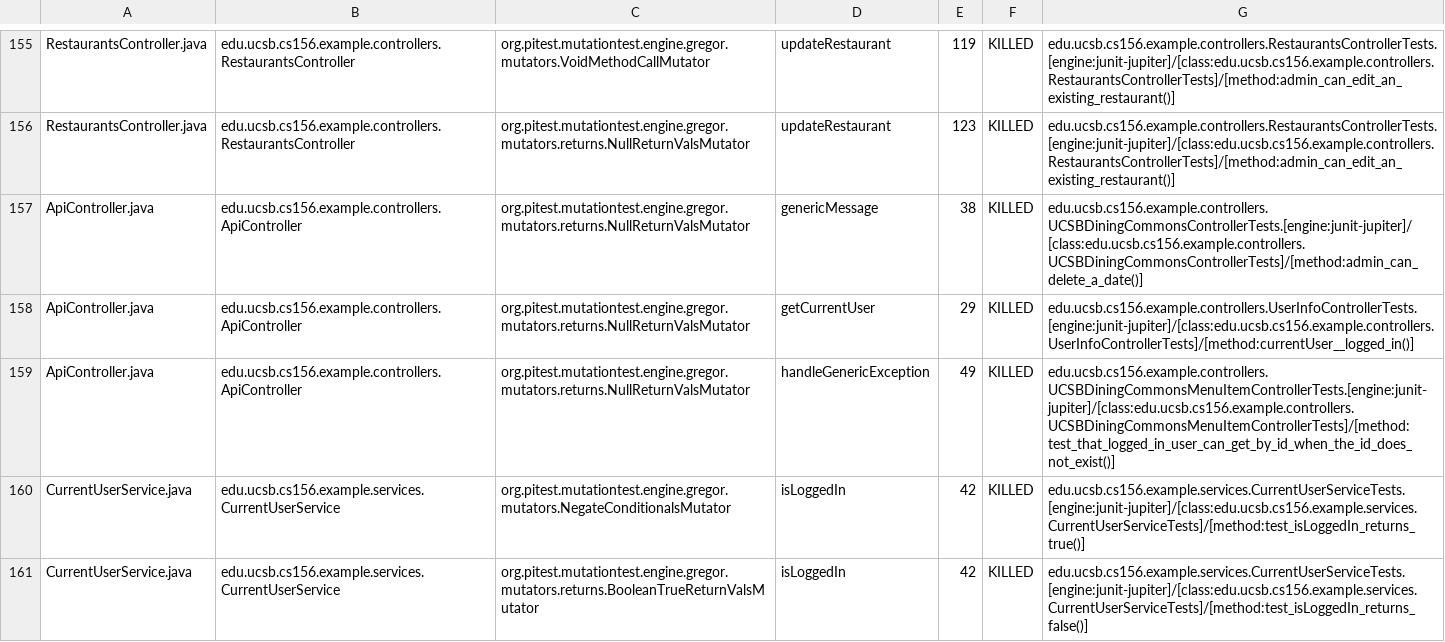
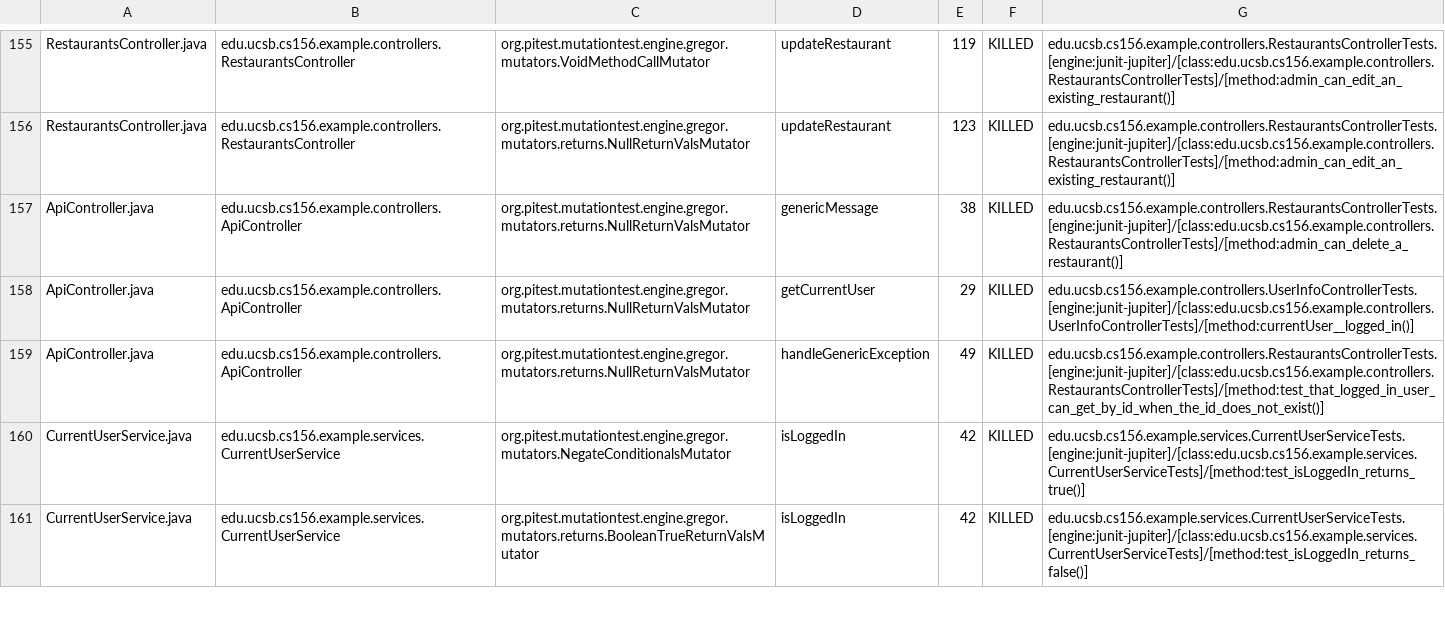
Before and after one commit to ucsb-cs156-f24/team02-f24-13, a CSV file: prs/142/pitest/mutations.csv, drawn as a sheet; only a part is shown, gaps mark what is left out.

Commit message:
Deploying to gh-pages from @ ucsb-cs156-f24/team02-f24-13@db0c0c862e961ac50e492741058aca46add02935 🚀

```diff
--- a/prs/142/pitest/mutations.csv
+++ b/prs/142/pitest/mutations.csv
@@ -156,5 +156,5 @@ RestaurantsController.java,edu.ucsb.cs156.example.controllers.RestaurantsControl
 RestaurantsController.java,edu.ucsb.cs156.example.controllers.RestaurantsController,org.pitest.mutationtest.engine.gregor.mutators.returns.NullReturnValsMutator,updateRestaurant,123,KILLED,edu.ucsb.cs156.example.controllers.RestaurantsControllerTests.[engine:junit-jupiter]/[class:edu.ucsb.cs156.example.controllers.RestaurantsControllerTests]/[method:admin_can_edit_an_existing_restaurant()]
-ApiController.java,edu.ucsb.cs156.example.controllers.ApiController,org.pitest.mutationtest.engine.gregor.mutators.returns.NullReturnValsMutator,genericMessage,38,KILLED,edu.ucsb.cs156.example.controllers.UCSBDiningCommonsControllerTests.[engine:junit-jupiter]/[class:edu.ucsb.cs156.example.controllers.UCSBDiningCommonsControllerTests]/[method:admin_can_delete_a_date()]
+ApiController.java,edu.ucsb.cs156.example.controllers.ApiController,org.pitest.mutationtest.engine.gregor.mutators.returns.NullReturnValsMutator,genericMessage,38,KILLED,edu.ucsb.cs156.example.controllers.RestaurantsControllerTests.[engine:junit-jupiter]/[class:edu.ucsb.cs156.example.controllers.RestaurantsControllerTests]/[method:admin_can_delete_a_restaurant()]
 ApiController.java,edu.ucsb.cs156.example.controllers.ApiController,org.pitest.mutationtest.engine.gregor.mutators.returns.NullReturnValsMutator,getCurrentUser,29,KILLED,edu.ucsb.cs156.example.controllers.UserInfoControllerTests.[engine:junit-jupiter]/[class:edu.ucsb.cs156.example.controllers.UserInfoControllerTests]/[method:currentUser__logged_in()]
-ApiController.java,edu.ucsb.cs156.example.controllers.ApiController,org.pitest.mutationtest.engine.gregor.mutators.returns.NullReturnValsMutator,handleGenericException,49,KILLED,edu.ucsb.cs156.example.controllers.UCSBDiningCommonsMenuItemControllerTests.[engine:junit-jupiter]/[class:edu.ucsb.cs156.example.controllers.UCSBDiningCommonsMenuItemControllerTests]/[method:test_that_logged_in_user_can_get_by_id_when_the_id_does_not_exist()]
+ApiController.java,edu.ucsb.cs156.example.controllers.ApiController,org.pitest.mutationtest.engine.gregor.mutators.returns.NullReturnValsMutator,handleGenericException,49,KILLED,edu.ucsb.cs156.example.controllers.RestaurantsControllerTests.[engine:junit-jupiter]/[class:edu.ucsb.cs156.example.controllers.RestaurantsControllerTests]/[method:test_that_logged_in_user_can_get_by_id_when_the_id_does_not_exist()]
 CurrentUserService.java,edu.ucsb.cs156.example.services.CurrentUserService,org.pitest.mutationtest.engine.gregor.mutators.NegateConditionalsMutator,isLoggedIn,42,KILLED,edu.ucsb.cs156.example.services.CurrentUserServiceTests.[engine:junit-jupiter]/[class:edu.ucsb.cs156.example.services.CurrentUserServiceTests]/[method:test_isLoggedIn_returns_true()]
```
Also changed, not shown: 17 other files.
